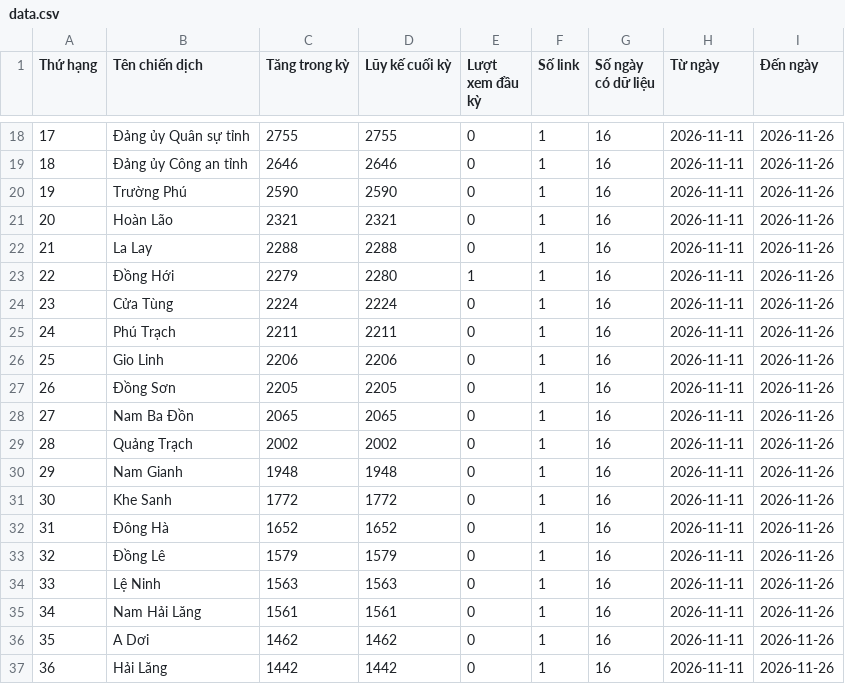
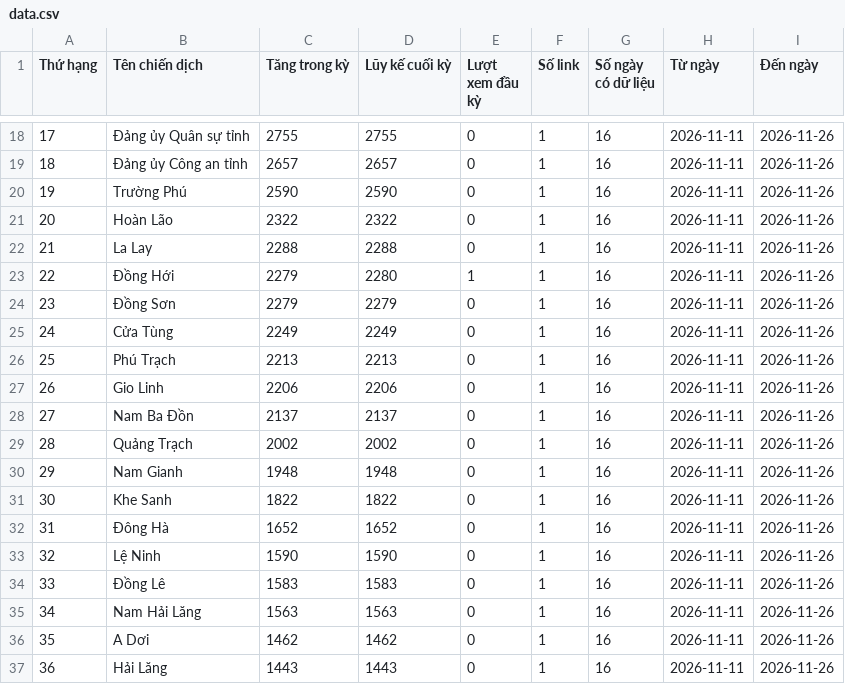
Before and after one commit to phuonglinh-ai/truyenthongquangtri, a CSV file: data.csv, drawn as a sheet; only a part is shown, gaps mark what is left out; the diff covers the shown part only.

```diff
--- a/data.csv
+++ b/data.csv
@@ -18,20 +18,20 @@
 17,Đảng ủy Quân sự tỉnh,2755,2755,0,1,16,2026-11-11,2026-11-26
-18,Đảng ủy Công an tỉnh,2646,2646,0,1,16,2026-11-11,2026-11-26
+18,Đảng ủy Công an tỉnh,2657,2657,0,1,16,2026-11-11,2026-11-26
 19,Trường Phú,2590,2590,0,1,16,2026-11-11,2026-11-26
-20,Hoàn Lão,2321,2321,0,1,16,2026-11-11,2026-11-26
+20,Hoàn Lão,2322,2322,0,1,16,2026-11-11,2026-11-26
 21,La Lay,2288,2288,0,1,16,2026-11-11,2026-11-26
 22,Đồng Hới,2279,2280,1,1,16,2026-11-11,2026-11-26
-23,Cửa Tùng,2224,2224,0,1,16,2026-11-11,2026-11-26
-24,Phú Trạch,2211,2211,0,1,16,2026-11-11,2026-11-26
-25,Gio Linh,2206,2206,0,1,16,2026-11-11,2026-11-26
-26,Đồng Sơn,2205,2205,0,1,16,2026-11-11,2026-11-26
-27,Nam Ba Đồn,2065,2065,0,1,16,2026-11-11,2026-11-26
+23,Đồng Sơn,2279,2279,0,1,16,2026-11-11,2026-11-26
+24,Cửa Tùng,2249,2249,0,1,16,2026-11-11,2026-11-26
+25,Phú Trạch,2213,2213,0,1,16,2026-11-11,2026-11-26
+26,Gio Linh,2206,2206,0,1,16,2026-11-11,2026-11-26
+27,Nam Ba Đồn,2137,2137,0,1,16,2026-11-11,2026-11-26
 28,Quảng Trạch,2002,2002,0,1,16,2026-11-11,2026-11-26
 29,Nam Gianh,1948,1948,0,1,16,2026-11-11,2026-11-26
-30,Khe Sanh,1772,1772,0,1,16,2026-11-11,2026-11-26
+30,Khe Sanh,1822,1822,0,1,16,2026-11-11,2026-11-26
 31,Đông Hà,1652,1652,0,1,16,2026-11-11,2026-11-26
-32,Đồng Lê,1579,1579,0,1,16,2026-11-11,2026-11-26
-33,Lệ Ninh,1563,1563,0,1,16,2026-11-11,2026-11-26
-34,Nam Hải Lăng,1561,1561,0,1,16,2026-11-11,2026-11-26
+32,Lệ Ninh,1590,1590,0,1,16,2026-11-11,2026-11-26
+33,Đồng Lê,1583,1583,0,1,16,2026-11-11,2026-11-26
+34,Nam Hải Lăng,1563,1563,0,1,16,2026-11-11,2026-11-26
 35,A Dơi,1462,1462,0,1,16,2026-11-11,2026-11-26
-36,Hải Lăng,1442,1442,0,1,16,2026-11-11,2026-11-26
+36,Hải Lăng,1443,1443,0,1,16,2026-11-11,2026-11-26
```
Also changed, not shown: 91 edited cells elsewhere in this file.
